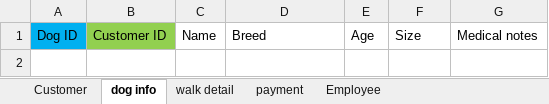
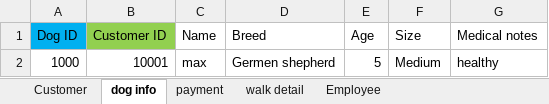
Before and after one commit to Char00char/W2_Workshop, an Excel workbook: Teklemariam_Ex3A_tables.xlsx, sheet dog info, drawn as a sheet; values as stored, in another font and other column widths than the file's, no borders; the diff names each change by its address in the sheet, - before the commit and + after, or states it on an @@ line.

```diff
--- a/Teklemariam_Ex3A_tables.xlsx (sheet dog info)
+++ b/Teklemariam_Ex3A_tables.xlsx (sheet dog info)
@@ sheet tab order changed: Customer | dog info | payment | walk detail | Employee @@
+row 2: 1000 | 10001 | max | Germen shepherd | 5 | Medium | healthy
```
Also changed, not shown: sheet walk detail, sheet payment, sheet Customer, sheet Employee, 1 other file.
